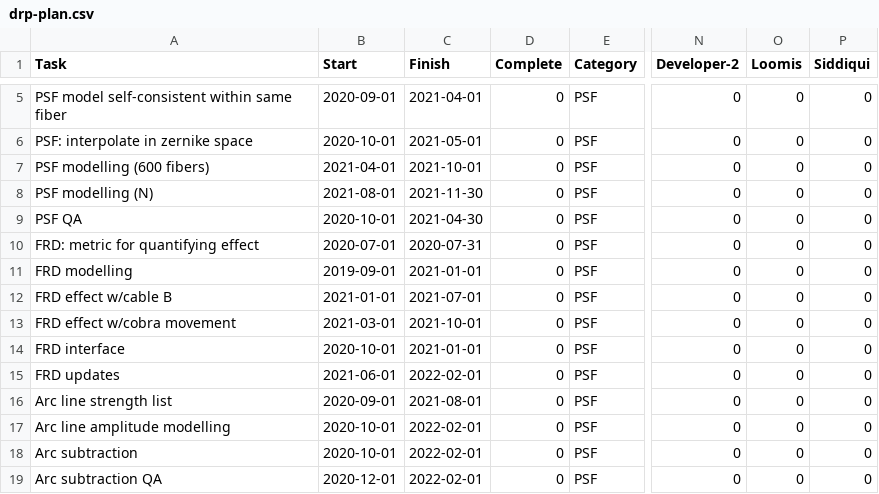
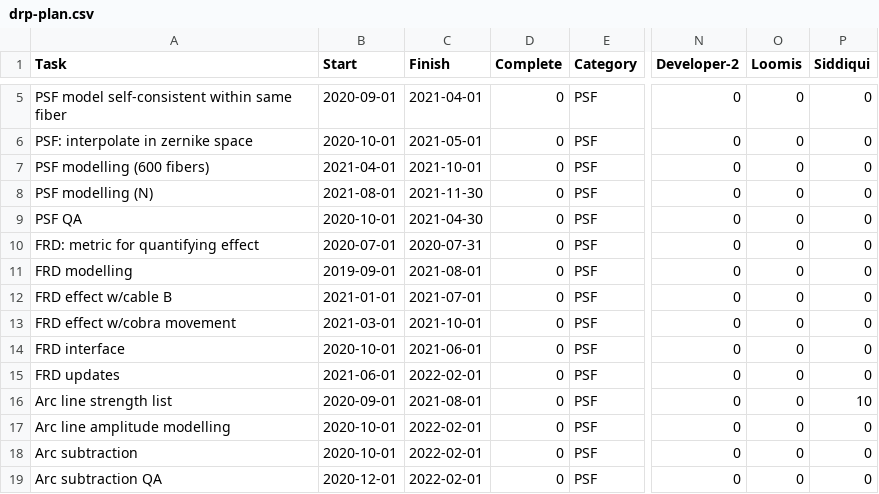
Before and after one commit to Subaru-PFS/drp_doc, a CSV file: plan/data/drp-plan.csv, drawn as a sheet; only a part is shown, gaps mark what is left out; the diff names each change by its address in the sheet, - before the commit and + after, or states it on an @@ line.

Commit message:
Minor updates to plan details.

```diff
--- a/plan/data/drp-plan.csv
+++ b/plan/data/drp-plan.csv
-C11 (Finish): 2021-01-01
+C11 (Finish): 2021-08-01
-C14 (Finish): 2021-01-01
+C14 (Finish): 2021-06-01
-P16 (Siddiqui): 0
+P16 (Siddiqui): 10
```
Also changed, not shown: 4 other files.
